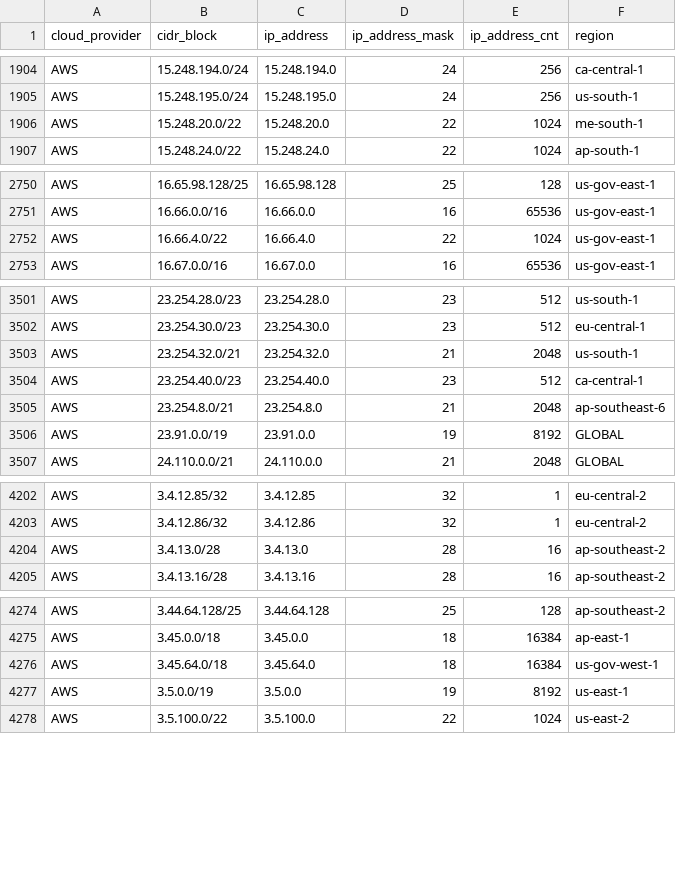
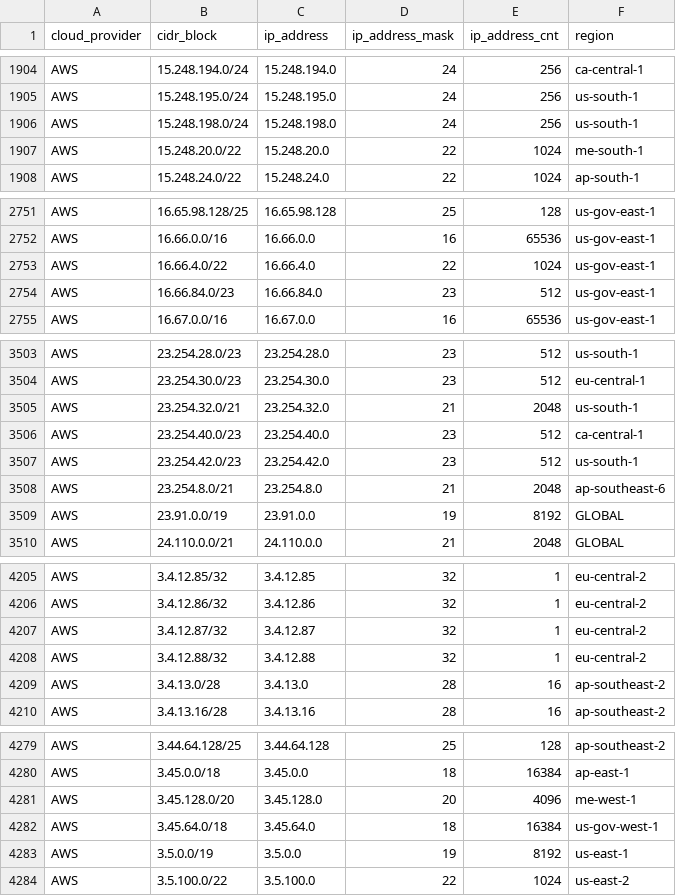
Before and after one commit to tobilg/public-cloud-provider-ip-ranges, a CSV file: data/providers/aws.csv, drawn as a sheet; only a part is shown, gaps mark what is left out; the diff covers the shown part only.

Commit message:
[no ci] Data update on 2026-11-11T11:40:13

```diff
--- a/data/providers/aws.csv
+++ b/data/providers/aws.csv
@@ -1905,2 +1905,3 @@ AWS,15.248.194.0/24,15.248.194.0,24,256,ca-central-1
 AWS,15.248.195.0/24,15.248.195.0,24,256,us-south-1
+AWS,15.248.198.0/24,15.248.198.0,24,256,us-south-1
 AWS,15.248.20.0/22,15.248.20.0,22,1024,me-south-1
@@ -2752,2 +2753,3 @@ AWS,16.66.0.0/16,16.66.0.0,16,65536,us-gov-east-1
 AWS,16.66.4.0/22,16.66.4.0,22,1024,us-gov-east-1
+AWS,16.66.84.0/23,16.66.84.0,23,512,us-gov-east-1
 AWS,16.67.0.0/16,16.67.0.0,16,65536,us-gov-east-1
@@ -3504,2 +3506,3 @@ AWS,23.254.32.0/21,23.254.32.0,21,2048,us-south-1
 AWS,23.254.40.0/23,23.254.40.0,23,512,ca-central-1
+AWS,23.254.42.0/23,23.254.42.0,23,512,us-south-1
 AWS,23.254.8.0/21,23.254.8.0,21,2048,ap-southeast-6
@@ -4203,2 +4206,4 @@ AWS,3.4.12.85/32,3.4.12.85,32,1,eu-central-2
 AWS,3.4.12.86/32,3.4.12.86,32,1,eu-central-2
+AWS,3.4.12.87/32,3.4.12.87,32,1,eu-central-2
+AWS,3.4.12.88/32,3.4.12.88,32,1,eu-central-2
 AWS,3.4.13.0/28,3.4.13.0,28,16,ap-southeast-2
@@ -4275,2 +4280,3 @@ AWS,3.44.64.128/25,3.44.64.128,25,128,ap-southeast-2
 AWS,3.45.0.0/18,3.45.0.0,18,16384,ap-east-1
+AWS,3.45.128.0/20,3.45.128.0,20,4096,me-west-1
 AWS,3.45.64.0/18,3.45.64.0,18,16384,us-gov-west-1
```
Also changed, not shown: 2 added rows elsewhere in this file, 9 other files.
